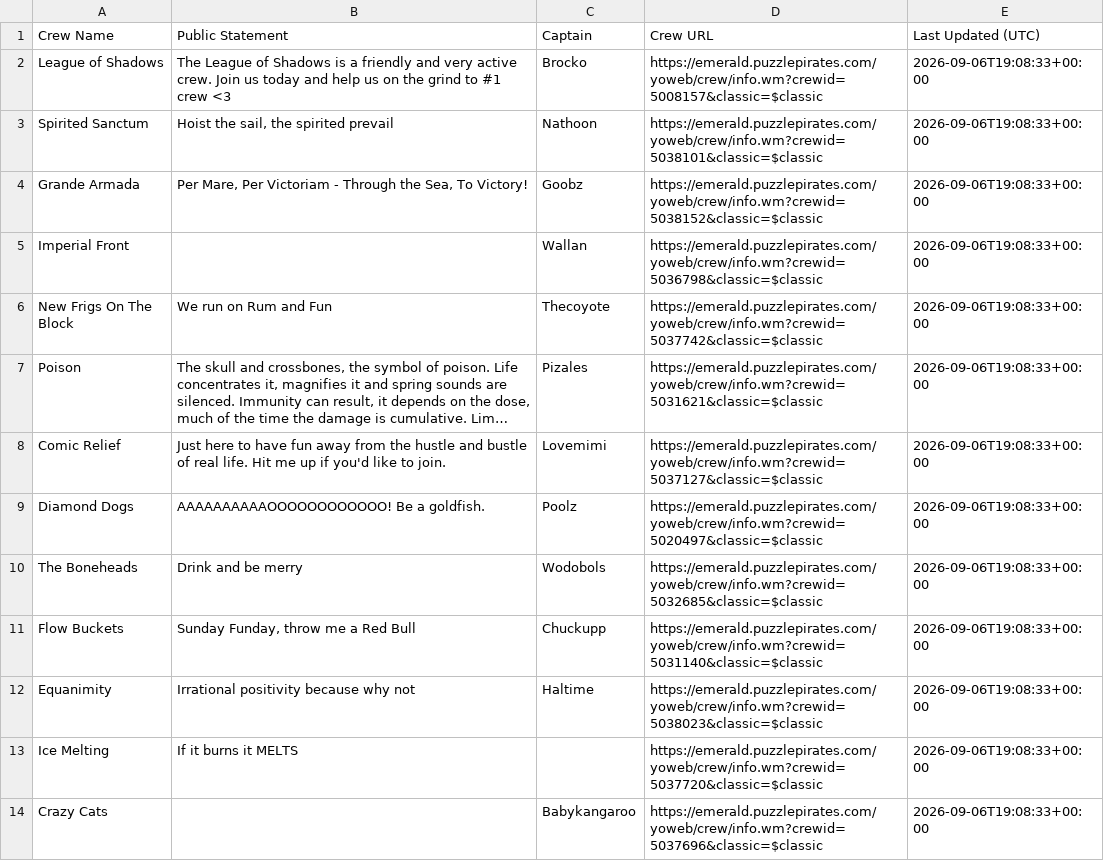
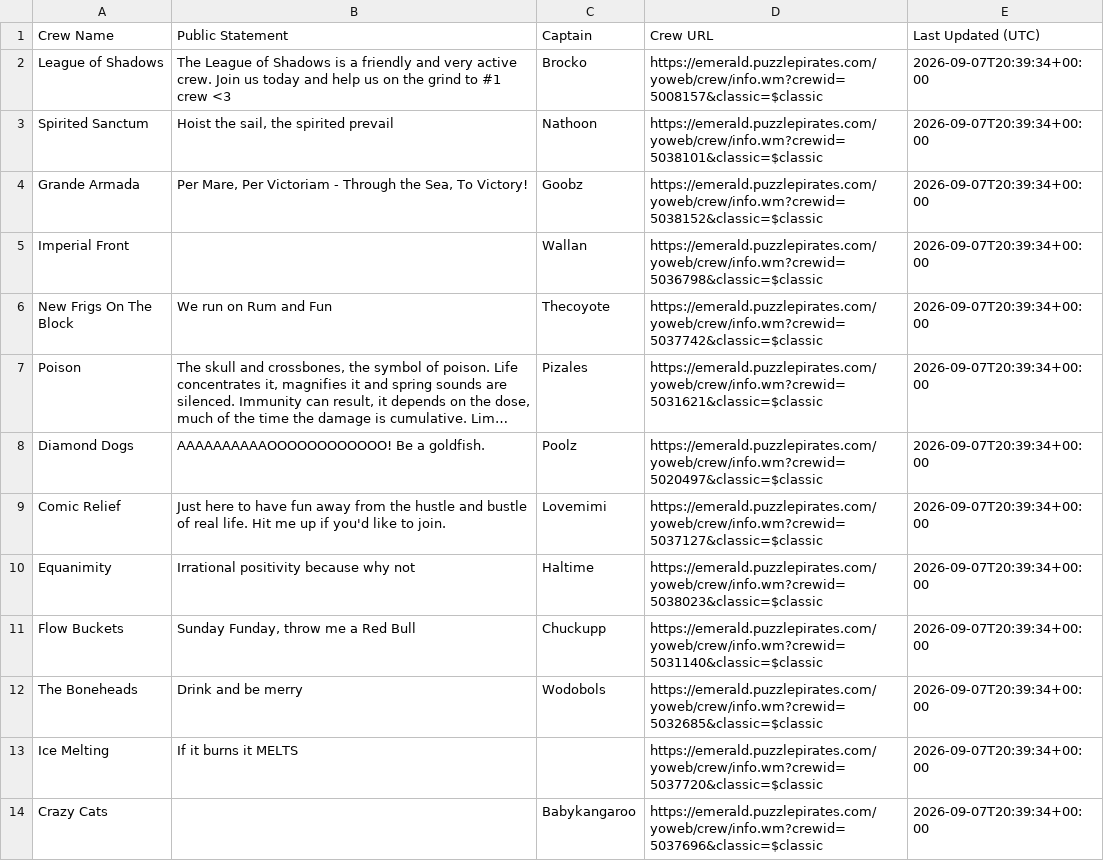
Before and after one commit to RikitoC/RikitoC.github.io, a CSV file: data/crew_details.csv, drawn as a sheet; only a part is shown; long unchanged cells end in …; removed rows and columns are numbered as before the commit, all else as after; the diff covers the shown part only; the diff names each change by its address in the sheet, - before the commit and + after, or states it on an @@ line.

```diff
--- a/data/crew_details.csv
+++ b/data/crew_details.csv
-E2:E7 (Last Updated (UTC)): 2026-09-06T19:08:33+00:00
+E2:E7 (Last Updated (UTC)): 2026-09-07T20:39:34+00:00
-row 8: Comic Relief | Just here to have fun away from the hustle and bustle of real life. Hit me up if you'd like to join. | Lovemimi | https://emerald.puzzlepirates.com/yoweb/crew/info.wm?crewid=5037127&classic=$classic | 2026-09-06T19:08:33+00:00
-E8 (Last Updated (UTC)): 2026-09-06T19:08:33+00:00
+E8 (Last Updated (UTC)): 2026-09-07T20:39:34+00:00
-row 10: The Boneheads | Drink and be merry | Wodobols | https://emerald.puzzlepirates.com/yoweb/crew/info.wm?crewid=5032685&classic=$classic | 2026-09-06T19:08:33+00:00
-row 11: Flow Buckets | Sunday Funday, throw me a Red Bull | Chuckupp | https://emerald.puzzlepirates.com/yoweb/crew/info.wm?crewid=5031140&classic=$classic | 2026-09-06T19:08:33+00:00
+row 9: Comic Relief | Just here to have fun away from the hustle and bustle of real life. Hit me up if you'd like to join. | Lovemimi | https://emerald.puzzlepirates.com/yoweb/crew/info.wm?crewid=5037127&classic=$classic | 2026-09-07T20:39:34+00:00
-E10 (Last Updated (UTC)): 2026-09-06T19:08:33+00:00
+E10 (Last Updated (UTC)): 2026-09-07T20:39:34+00:00
+row 11: Flow Buckets | Sunday Funday, throw me a Red Bull | Chuckupp | https://emerald.puzzlepirates.com/yoweb/crew/info.wm?crewid=5031140&classic=$classic | 2026-09-07T20:39:34+00:00
+row 12: The Boneheads | Drink and be merry | Wodobols | https://emerald.puzzlepirates.com/yoweb/crew/info.wm?crewid=5032685&classic=$classic | 2026-09-07T20:39:34+00:00
-E13:E14 (Last Updated (UTC)): 2026-09-06T19:08:33+00:00
+E13:E14 (Last Updated (UTC)): 2026-09-07T20:39:34+00:00
```
Also changed, not shown: 2 added rows, 2 removed rows and 18 edited cells elsewhere in this file, data/external_pirates_latest.csv, data/pirate_urls.csv, 4 other files.
